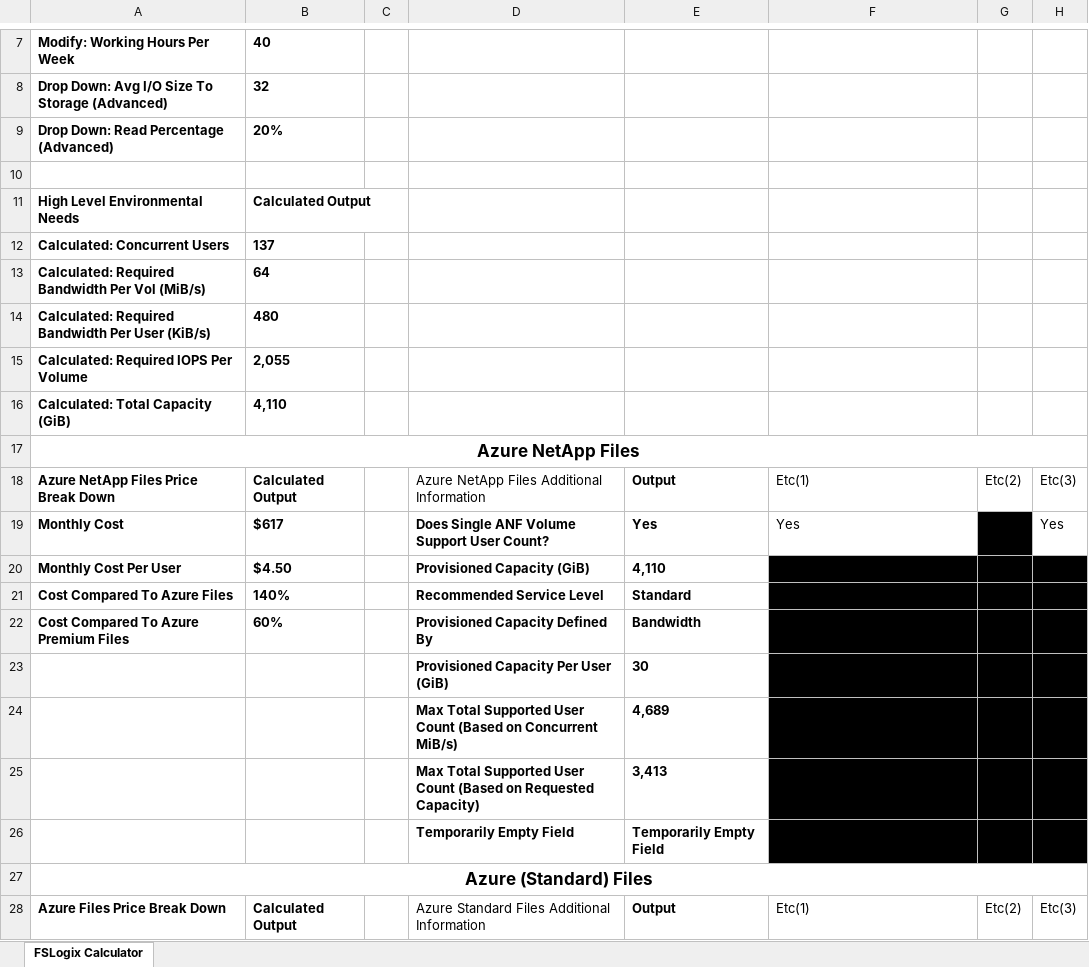
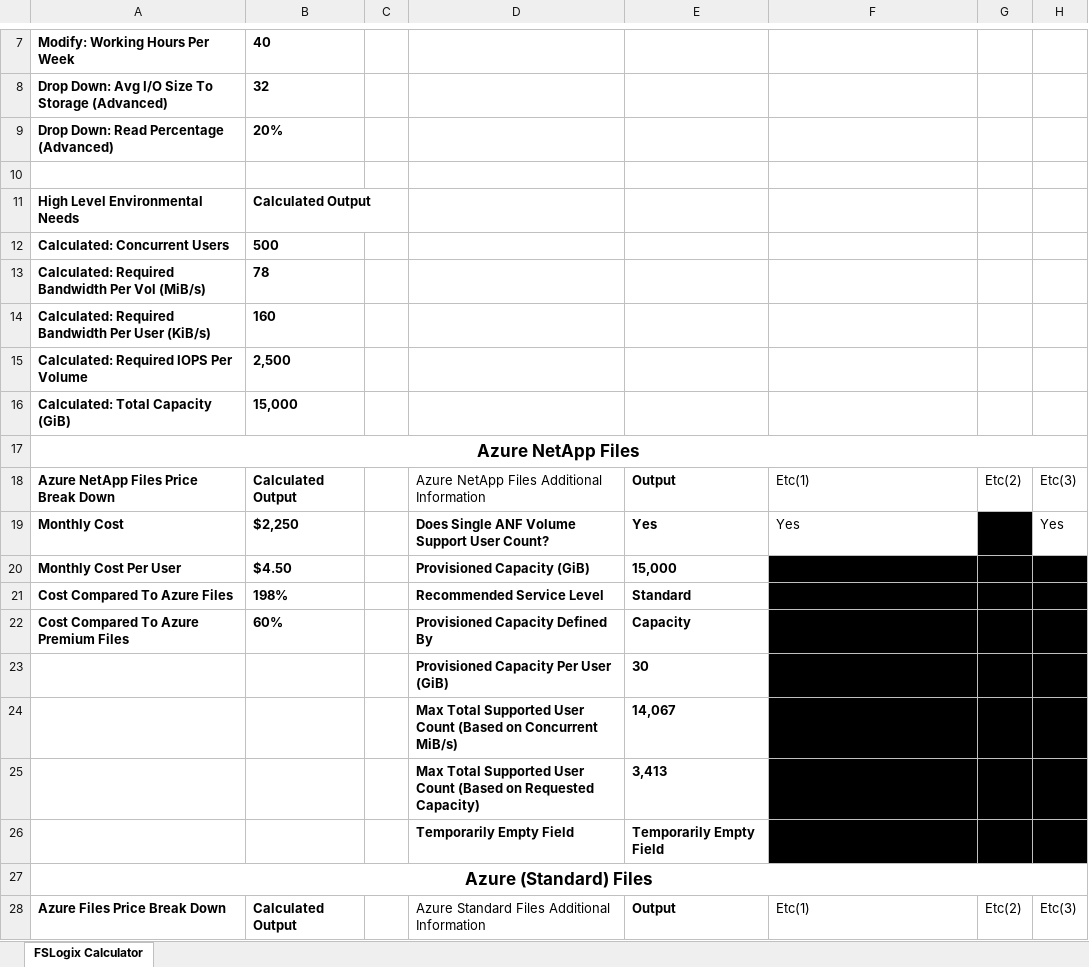
Before and after one commit to mchad1/Fslogix-Calculator, an Excel workbook: fslogix-storage-calculator.xlsx, sheet FSLogix Calculator, drawn as a sheet; only a part is shown, gaps mark what is left out; values as stored, in another font and other column widths than the file's, no borders; conditional formats and table styles not drawn; the diff covers the shown part only; the diff names each change by its address in the sheet, - before the commit and + after, or states it on an @@ line.

Commit message:
Add files via upload

```diff
--- a/fslogix-storage-calculator.xlsx (sheet FSLogix Calculator)
+++ b/fslogix-storage-calculator.xlsx (sheet FSLogix Calculator)
-B12: 137
+B12: 500
-B13: 64
+B13: 78
-B14: 480
+B14: 160
-B15: 2,055
+B15: 2,500
-B16: 4,110
+B16: 15,000
-B19: $617
+B19: $2,250
-E20: 4,110
+E20: 15,000
-B21: 140%
+B21: 198%
-E22: Bandwidth
+E22: Capacity
-E24: 4,689
+E24: 14,067
```
Also changed, not shown: 12 edited cells elsewhere in this sheet.
